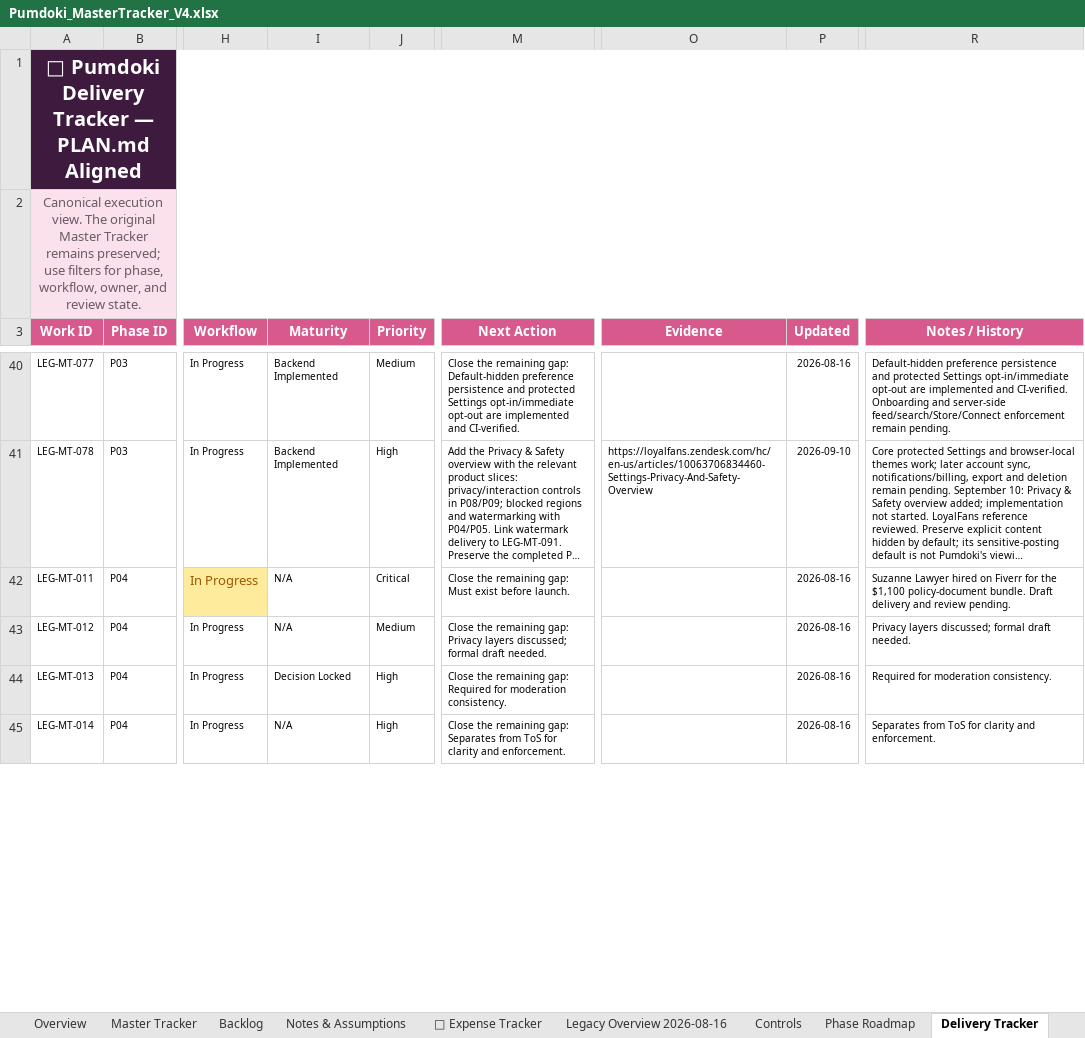
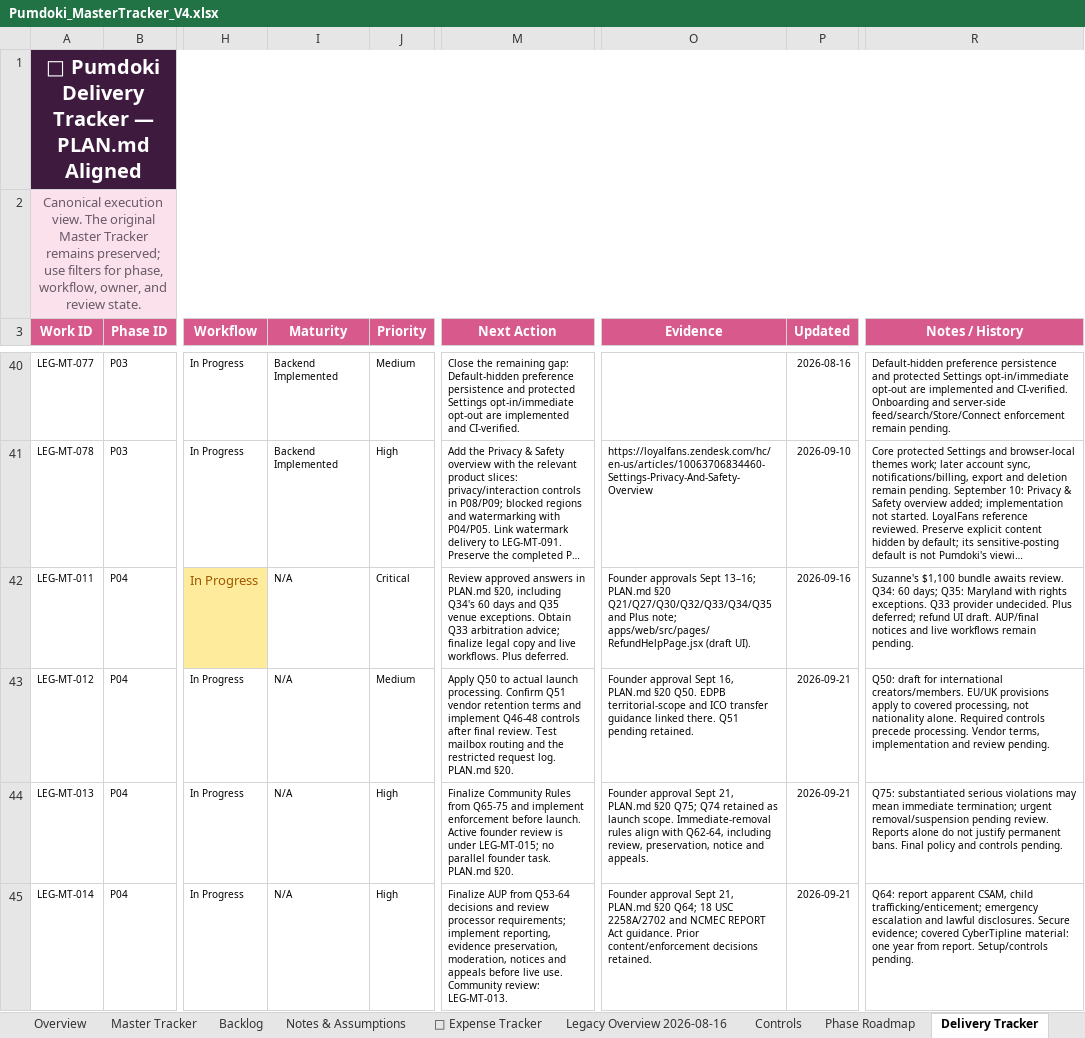
Before and after one commit to QK-Connoisseur/PDoki, an Excel workbook: docs/product/Pumdoki_MasterTracker_V4.xlsx, sheet Delivery Tracker, drawn as a sheet; only a part is shown, gaps mark what is left out; long unchanged cells end in …; values as stored, in another font and other column widths than the file's, no borders; conditional formats and table styles not drawn; the diff covers the shown part only; the diff names each change by its address in the sheet, - before the commit and + after, or states it on an @@ line.

Commit message:
docs: record questionnaire decisions and Founders benefits

```diff
--- a/docs/product/Pumdoki_MasterTracker_V4.xlsx (sheet Delivery Tracker)
+++ b/docs/product/Pumdoki_MasterTracker_V4.xlsx (sheet Delivery Tracker)
-M42 (Next Action): Close the remaining gap: Must exist before launch.
+M42 (Next Action): Review approved answers in PLAN.md §20, including Q34's 60 days and Q35 venue exceptions. Obtain Q33 arbitration advice; finalize legal copy and live workflows. Plus deferred.
-O42 (Evidence): (empty)
+O42 (Evidence): Founder approvals Sept 13–16; PLAN.md §20 Q21/Q27/Q30/Q32/Q33/Q34/Q35 and Plus note; apps/web/src/pages/RefundHelpPage.jsx (draft UI).
-P42 (Updated): 2026-08-16
+P42 (Updated): 2026-09-16
-R42 (Notes / History): Suzanne Lawyer hired on Fiverr for the $1,100 policy-document bundle. Draft delivery and review pending.
+R42 (Notes / History): Suzanne's $1,100 bundle awaits review. Q34: 60 days; Q35: Maryland with rights exceptions. Q33 provider undecided. Plus deferred; refund UI draft. AUP/final notices and live workflows remain pending.
-M43 (Next Action): Close the remaining gap: Privacy layers discussed; formal draft needed.
+M43 (Next Action): Apply Q50 to actual launch processing. Confirm Q51 vendor retention terms and implement Q46-48 controls after final review. Test mailbox routing and the restricted request log. PLAN.md §20.
-O43 (Evidence): (empty)
+O43 (Evidence): Founder approval Sept 16, PLAN.md §20 Q50. EDPB territorial-scope and ICO transfer guidance linked there. Q51 pending retained.
-P43:P45 (Updated): 2026-08-16
+P43:P45 (Updated): 2026-09-21
-R43 (Notes / History): Privacy layers discussed; formal draft needed.
+R43 (Notes / History): Q50: draft for international creators/members. EU/UK provisions apply to covered processing, not nationality alone. Required controls precede processing. Vendor terms, implementation and review pending.
-I44 (Maturity): Decision Locked
+I44 (Maturity): N/A
-M44 (Next Action): Close the remaining gap: Required for moderation consistency.
+M44 (Next Action): Finalize Community Rules from Q65-75 and implement enforcement before launch. Active founder review is under LEG-MT-015; no parallel founder task. PLAN.md §20.
-O44 (Evidence): (empty)
+O44 (Evidence): Founder approval Sept 21, PLAN.md §20 Q75; Q74 retained as launch scope. Immediate-removal rules align with Q62-64, including review, preservation, notice and appeals.
-R44 (Notes / History): Required for moderation consistency.
+R44 (Notes / History): Q75: substantiated serious violations may mean immediate termination; urgent removal/suspension pending review. Reports alone do not justify permanent bans. Final policy and controls pending.
-M45 (Next Action): Close the remaining gap: Separates from ToS for clarity and enforcement.
+M45 (Next Action): Finalize AUP from Q53-64 decisions and review processor requirements; implement reporting, evidence preservation, moderation, notices and appeals before live use. Community review: LEG-MT-013.
-O45 (Evidence): (empty)
+O45 (Evidence): Founder approval Sept 21, PLAN.md §20 Q64; 18 USC 2258A/2702 and NCMEC REPORT Act guidance. Prior content/enforcement decisions retained.
-R45 (Notes / History): Separates from ToS for clarity and enforcement.
+R45 (Notes / History): Q64: report apparent CSAM, child trafficking/enticement; emergency escalation and lawful disclosures. Secure evidence; covered CyberTipline material: one year from report. Setup/controls pending.
```
Also changed, not shown: 126 edited cells elsewhere in this sheet, sheet Master Tracker, sheet Decision Register, sheet Daily Log, sheet Overview, sheet Phase Roadmap, sheet Launch Budget, 9 other files.
